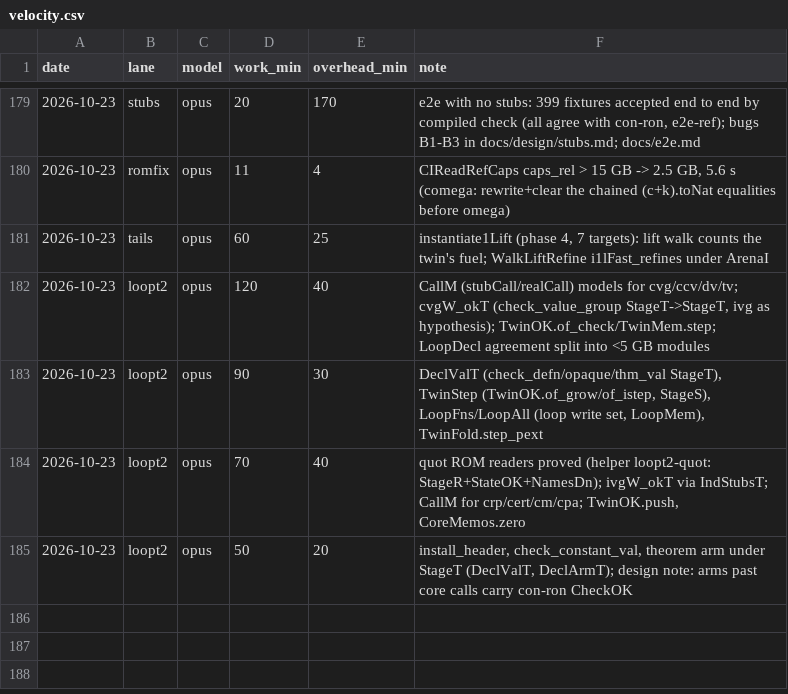
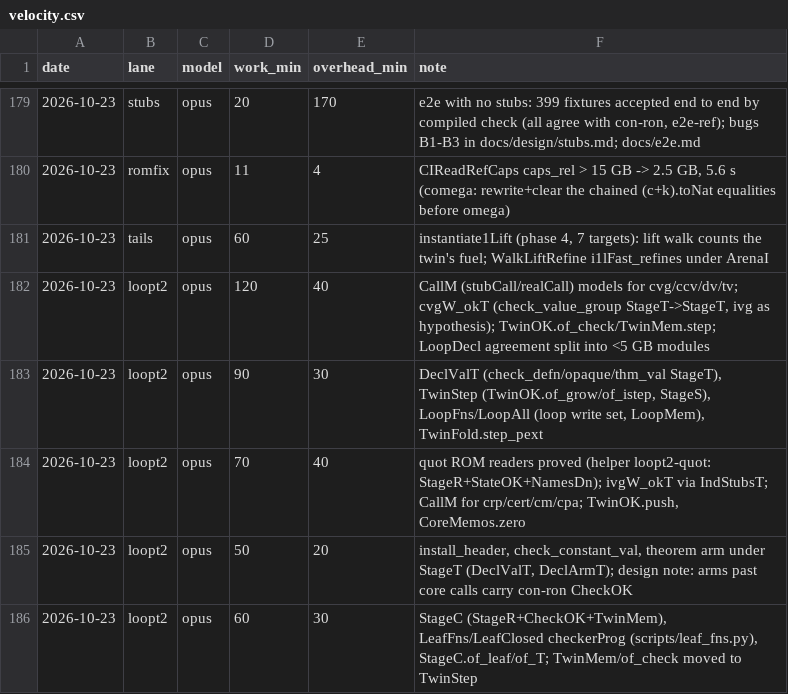
Before and after one commit to leanprover/con-agua, a CSV file: docs/velocity.csv, drawn as a sheet; only a part is shown, gaps mark what is left out.

```diff
--- a/docs/velocity.csv
+++ b/docs/velocity.csv
@@ -185 +185,2 @@ date,lane,model,work_min,overhead_min,note
 2026-10-23,loopt2,opus,50,20,"install_header, check_constant_val, theorem arm under StageT (DeclValT, DeclArmT); design note: arms past core calls carry con-ron CheckOK"
+2026-10-23,loopt2,opus,60,30,"StageC (StageR+CheckOK+TwinMem), LeafFns/LeafClosed checkerProg (scripts/leaf_fns.py), StageC.of_leaf/of_T; TwinMem/of_check moved to TwinStep"
```
Also changed, not shown: 1 other file.
